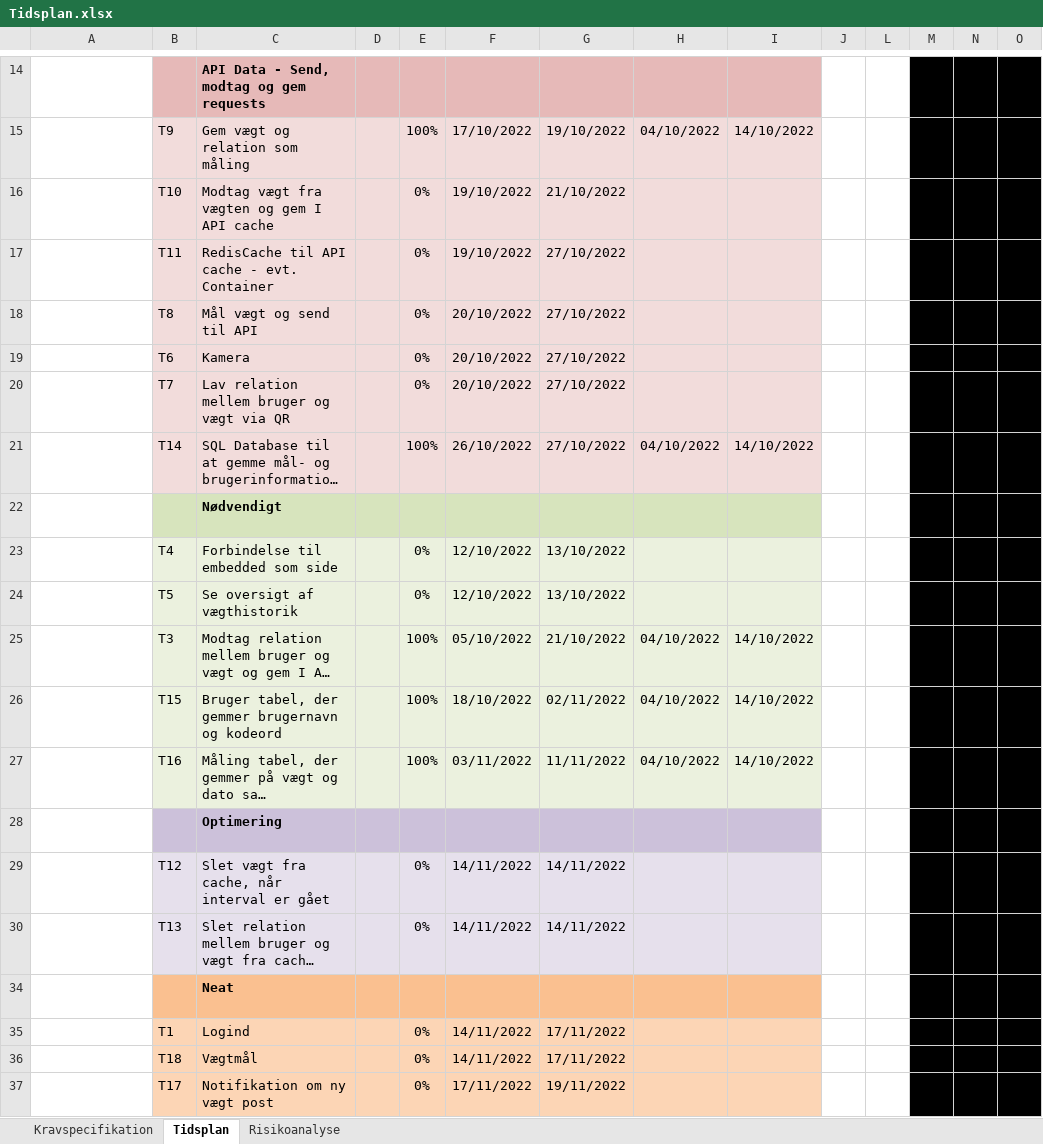
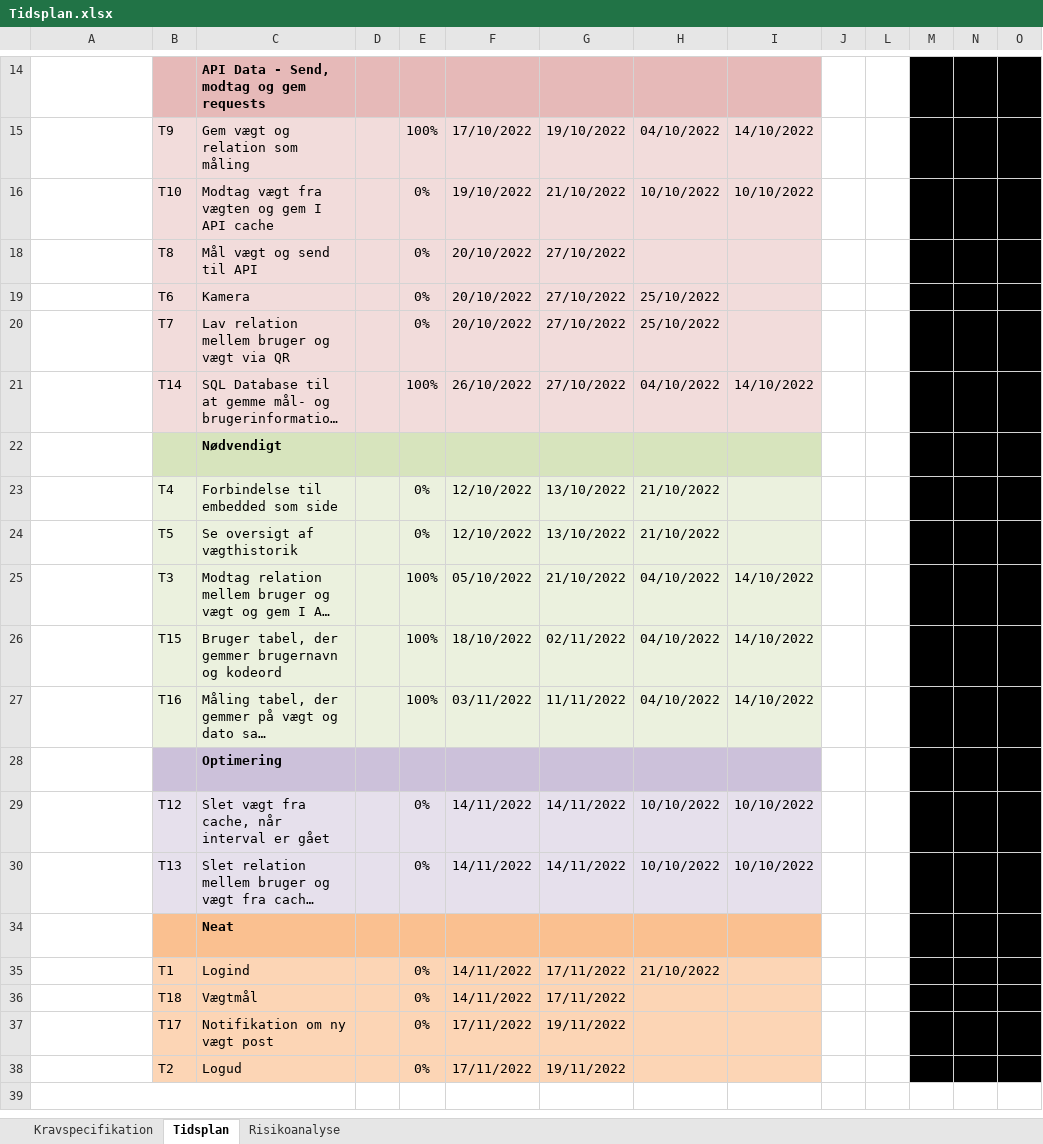
Before and after one commit to DanielSimonsen90/H5-Final-Project, an Excel workbook: References/Tidsplan.xlsx, sheet Tidsplan, drawn as a sheet; only a part is shown, gaps mark what is left out; the shorter side is filled out with more unchanged rows; long unchanged cells end in …; values as stored, in another font and other column widths than the file's, no borders; conditional formats not drawn; rows hold the shown columns only; the diff names each change by its address in the sheet, - before the commit and + after, or states it on an @@ line.

Commit message:
Update Tidsplan.xlsx

```diff
--- a/References/Tidsplan.xlsx (sheet Tidsplan)
+++ b/References/Tidsplan.xlsx (sheet Tidsplan)
-H16: (empty)
+H16: 10/10/2022
-I16: (empty)
+I16: 10/10/2022
-row 17:  | T11 | RedisCache til API cache - evt. Container |  | 0% | 19/10/2022 | 27/10/2022
-H19:H20: (empty)
+H19:H20: 25/10/2022
-H23:H24: (empty)
+H23:H24: 21/10/2022
-H29:H30: (empty)
+H29:H30: 10/10/2022
-I29:I30: (empty)
+I29:I30: 10/10/2022
-H35: (empty)
+H35: 21/10/2022
```
Also changed, not shown: sheet Kravspecifikation, hidden cells.
